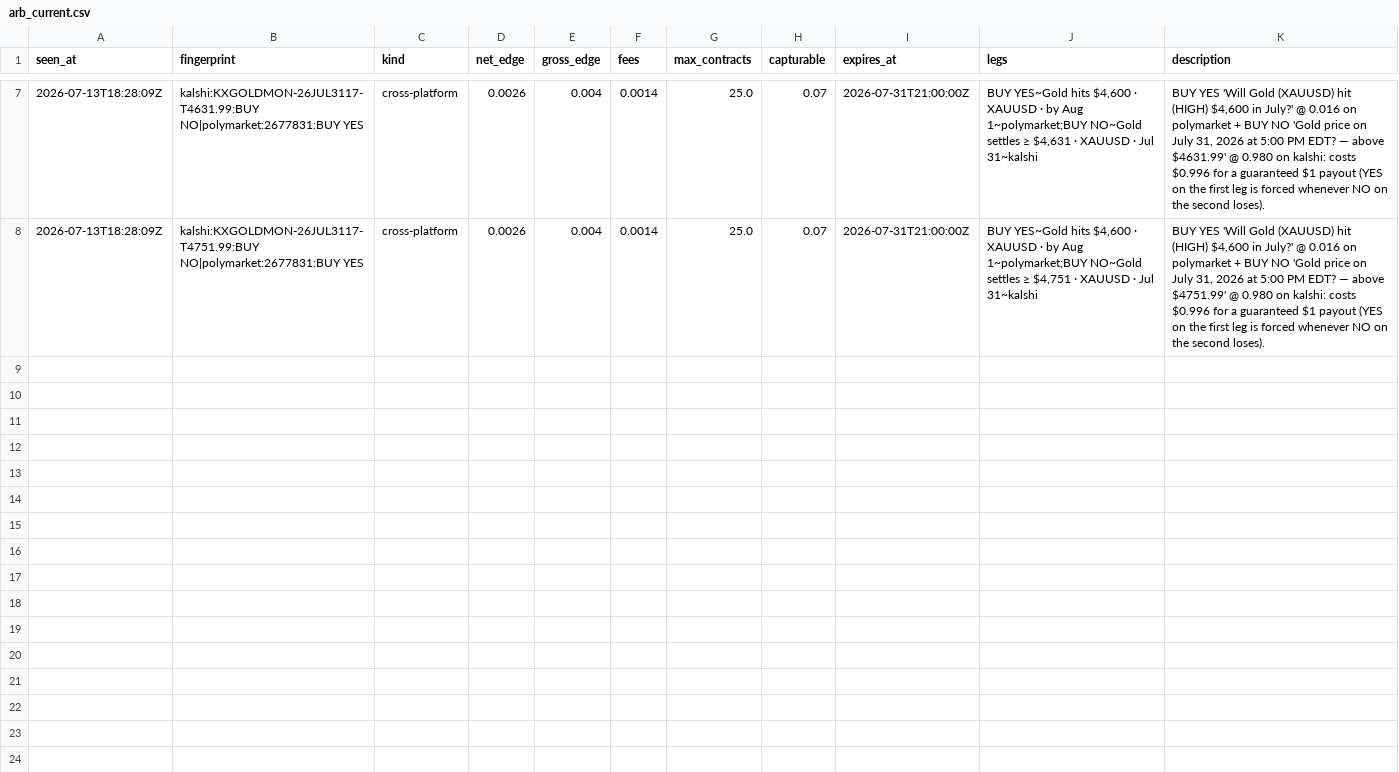
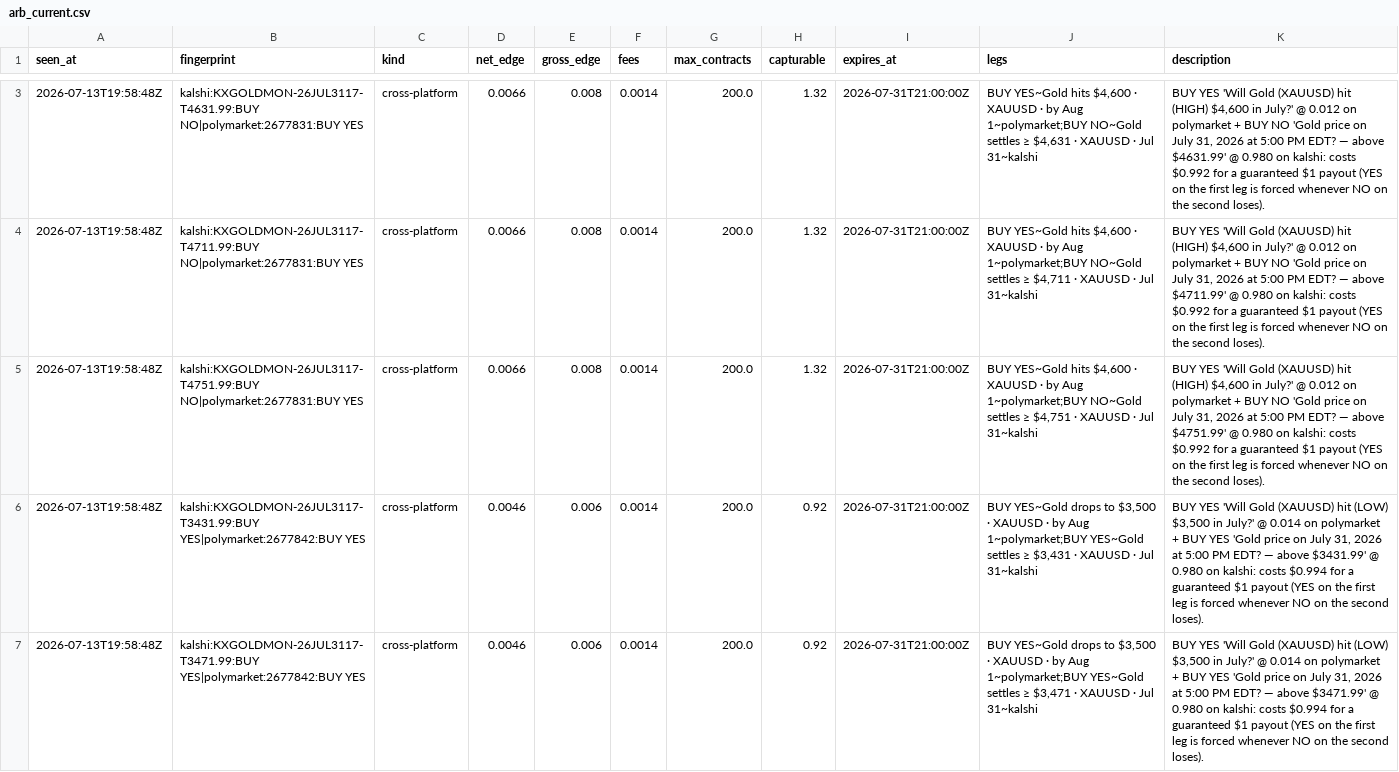
Before and after one commit to IshaanSrivastava1/markets-dashboard, a CSV file: data/arb_current.csv, drawn as a sheet; only a part is shown, gaps mark what is left out; the diff covers the shown part only.

```diff
--- a/data/arb_current.csv
+++ b/data/arb_current.csv
@@ -7,2 +3,5 @@ seen_at,fingerprint,kind,net_edge,gross_edge,fees,max_contracts,capturable,expir
-2026-07-13T18:28:09Z,kalshi:KXGOLDMON-26JUL3117-T4631.99:BUY NO|polymarket:2677831:BUY YES,cross-platform,0.0026,0.004,0.0014,25.0,0.07,2026-07-31T21:00:00Z,"BUY YES~Gold hits $4,600 · XAUUSD · by Aug 1~polymarket;BUY NO~Gold settles ≥ $4,631 · XAUUSD · Jul 31~kalshi","BUY YES 'Will Gold (XAUUSD) hit (HIGH) $4,600 in July?' @ 0.016 on polymarket + BUY NO 'Gold price on July 31, 2026 at 5:00 PM EDT? — above $4631.99' @ 0.980 on kalshi: costs $0.996 for a guaranteed $1 payout (YES on the first leg is forced whenever NO on the second loses)."
-2026-07-13T18:28:09Z,kalshi:KXGOLDMON-26JUL3117-T4751.99:BUY NO|polymarket:2677831:BUY YES,cross-platform,0.0026,0.004,0.0014,25.0,0.07,2026-07-31T21:00:00Z,"BUY YES~Gold hits $4,600 · XAUUSD · by Aug 1~polymarket;BUY NO~Gold settles ≥ $4,751 · XAUUSD · Jul 31~kalshi","BUY YES 'Will Gold (XAUUSD) hit (HIGH) $4,600 in July?' @ 0.016 on polymarket + BUY NO 'Gold price on July 31, 2026 at 5:00 PM EDT? — above $4751.99' @ 0.980 on kalshi: costs $0.996 for a guaranteed $1 payout (YES on the first leg is forced whenever NO on the second loses)."
+2026-07-13T19:58:48Z,kalshi:KXGOLDMON-26JUL3117-T4631.99:BUY NO|polymarket:2677831:BUY YES,cross-platform,0.0066,0.008,0.0014,200.0,1.32,2026-07-31T21:00:00Z,"BUY YES~Gold hits $4,600 · XAUUSD · by Aug 1~polymarket;BUY NO~Gold settles ≥ $4,631 · XAUUSD · Jul 31~kalshi","BUY YES 'Will Gold (XAUUSD) hit (HIGH) $4,600 in July?' @ 0.012 on polymarket + BUY NO 'Gold price on July 31, 2026 at 5:00 PM EDT? — above $4631.99' @ 0.980 on kalshi: costs $0.992 for a guaranteed $1 payout (YES on the first leg is forced whenever NO on the second loses)."
+2026-07-13T19:58:48Z,kalshi:KXGOLDMON-26JUL3117-T4711.99:BUY NO|polymarket:2677831:BUY YES,cross-platform,0.0066,0.008,0.0014,200.0,1.32,2026-07-31T21:00:00Z,"BUY YES~Gold hits $4,600 · XAUUSD · by Aug 1~polymarket;BUY NO~Gold settles ≥ $4,711 · XAUUSD · Jul 31~kalshi","BUY YES 'Will Gold (XAUUSD) hit (HIGH) $4,600 in July?' @ 0.012 on polymarket + BUY NO 'Gold price on July 31, 2026 at 5:00 PM EDT? — above $4711.99' @ 0.980 on kalshi: costs $0.992 for a guaranteed $1 payout (YES on the first leg is forced whenever NO on the second loses)."
+2026-07-13T19:58:48Z,kalshi:KXGOLDMON-26JUL3117-T4751.99:BUY NO|polymarket:2677831:BUY YES,cross-platform,0.0066,0.008,0.0014,200.0,1.32,2026-07-31T21:00:00Z,"BUY YES~Gold hits $4,600 · XAUUSD · by Aug 1~polymarket;BUY NO~Gold settles ≥ $4,751 · XAUUSD · Jul 31~kalshi","BUY YES 'Will Gold (XAUUSD) hit (HIGH) $4,600 in July?' @ 0.012 on polymarket + BUY NO 'Gold price on July 31, 2026 at 5:00 PM EDT? — above $4751.99' @ 0.980 on kalshi: costs $0.992 for a guaranteed $1 payout (YES on the first leg is forced whenever NO on the second loses)."
+2026-07-13T19:58:48Z,kalshi:KXGOLDMON-26JUL3117-T3431.99:BUY YES|polymarket:2677842:BUY YES,cross-platform,0.0046,0.006,0.0014,200.0,0.92,2026-07-31T21:00:00Z,"BUY YES~Gold drops to $3,500 · XAUUSD · by Aug 1~polymarket;BUY YES~Gold settles ≥ $3,431 · XAUUSD · Jul 31~kalshi","BUY YES 'Will Gold (XAUUSD) hit (LOW) $3,500 in July?' @ 0.014 on polymarket + BUY YES 'Gold price on July 31, 2026 at 5:00 PM EDT? — above $3431.99' @ 0.980 on kalshi: costs $0.994 for a guaranteed $1 payout (YES on the first leg is forced whenever NO on the second loses)."
+2026-07-13T19:58:48Z,kalshi:KXGOLDMON-26JUL3117-T3471.99:BUY YES|polymarket:2677842:BUY YES,cross-platform,0.0046,0.006,0.0014,200.0,0.92,2026-07-31T21:00:00Z,"BUY YES~Gold drops to $3,500 · XAUUSD · by Aug 1~polymarket;BUY YES~Gold settles ≥ $3,471 · XAUUSD · Jul 31~kalshi","BUY YES 'Will Gold (XAUUSD) hit (LOW) $3,500 in July?' @ 0.014 on polymarket + BUY YES 'Gold price on July 31, 2026 at 5:00 PM EDT? — above $3471.99' @ 0.980 on kalshi: costs $0.994 for a guaranteed $1 payout (YES on the first leg is forced whenever NO on the second loses)."
```
Also changed, not shown: 4 removed rows and 6 edited cells elsewhere in this file, 1 other file.
